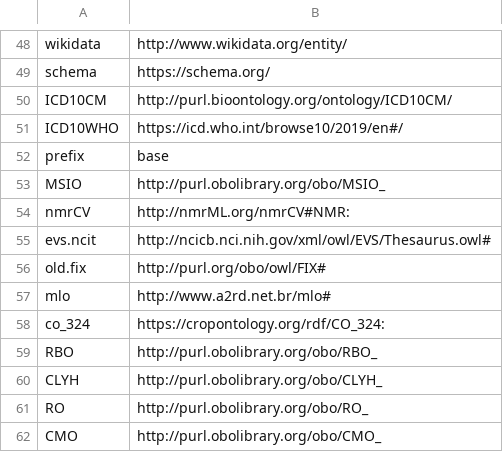
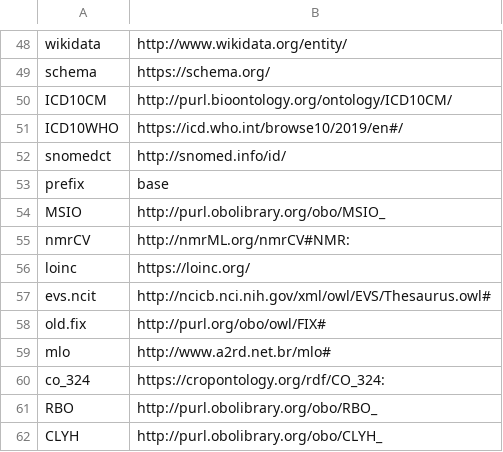
Before and after one commit to INCATools/semantic-sql, a CSV file: src/semsql/builder/prefixes/prefixes.csv, drawn as a sheet; only a part is shown, gaps mark what is left out; the shorter side is filled out with more unchanged rows.

```diff
--- a/src/semsql/builder/prefixes/prefixes.csv
+++ b/src/semsql/builder/prefixes/prefixes.csv
@@ -51,2 +51,3 @@ ICD10CM,http://purl.bioontology.org/ontology/ICD10CM/
 ICD10WHO,https://icd.who.int/browse10/2019/en#/
+snomedct,http://snomed.info/id/
 prefix,base
@@ -54,2 +55,3 @@ MSIO,http://purl.obolibrary.org/obo/MSIO_
 nmrCV,http://nmrML.org/nmrCV#NMR:
+loinc,https://loinc.org/
 evs.ncit,http://ncicb.nci.nih.gov/xml/owl/EVS/Thesaurus.owl#
```
Also changed, not shown: src/semsql/builder/prefixes/prefixes_curated.csv, src/semsql/builder/prefixes/prefixes_local.csv, 6 other files.
